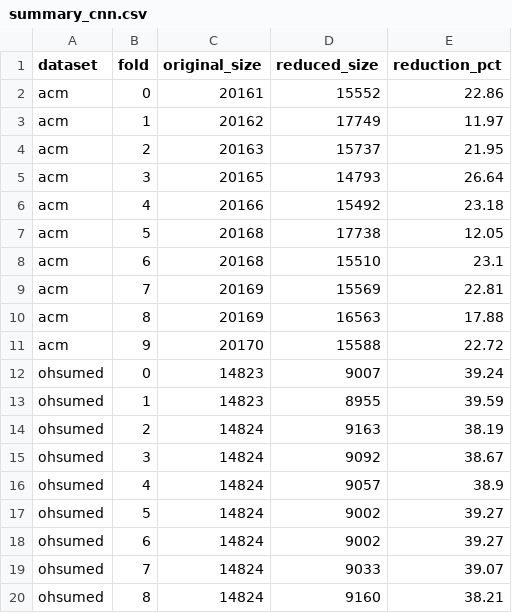
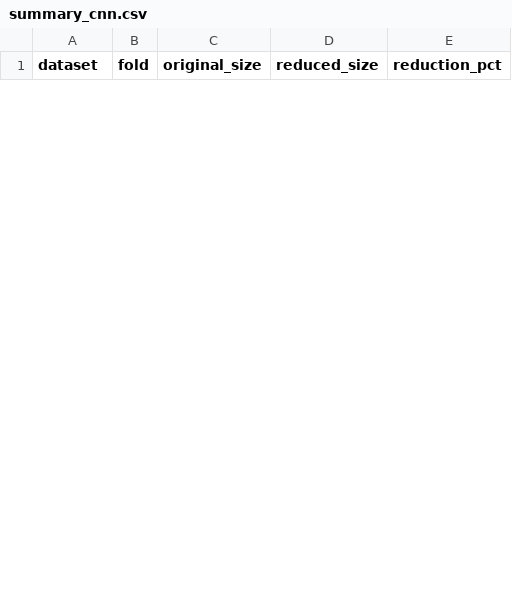
Before and after one commit to diogomassis/RAG-Fuse, a CSV file: .instance_selection_cache/summary_cnn.csv, drawn as a sheet; only a part is shown; the diff covers the shown part only.

```diff
--- a/.instance_selection_cache/summary_cnn.csv
+++ b/.instance_selection_cache/summary_cnn.csv
@@ -1,20 +1 @@
 dataset,fold,original_size,reduced_size,reduction_pct
-acm,0,20161,15552,22.86
-acm,1,20162,17749,11.97
-acm,2,20163,15737,21.95
-acm,3,20165,14793,26.64
-acm,4,20166,15492,23.18
-acm,5,20168,17738,12.05
-acm,6,20168,15510,23.1
-acm,7,20169,15569,22.81
-acm,8,20169,16563,17.88
-acm,9,20170,15588,22.72
-ohsumed,0,14823,9007,39.24
-ohsumed,1,14823,8955,39.59
-ohsumed,2,14824,9163,38.19
-ohsumed,3,14824,9092,38.67
-ohsumed,4,14824,9057,38.9
-ohsumed,5,14824,9002,39.27
-ohsumed,6,14824,9002,39.27
-ohsumed,7,14824,9033,39.07
-ohsumed,8,14824,9160,38.21
```
Also changed, not shown: 10 added rows and 11 removed rows elsewhere in this file, 3 other files.
